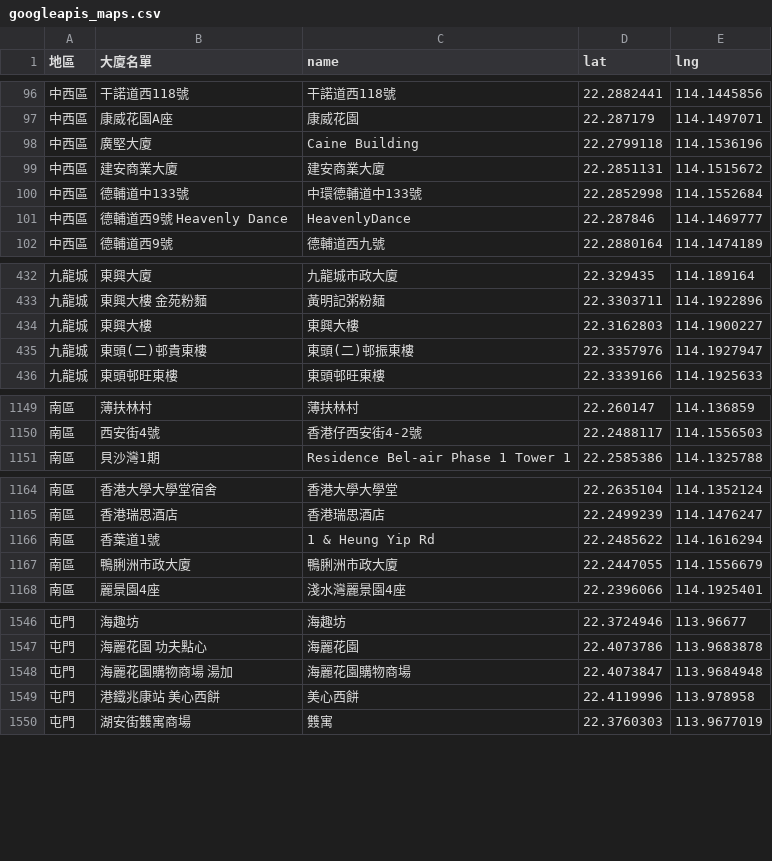
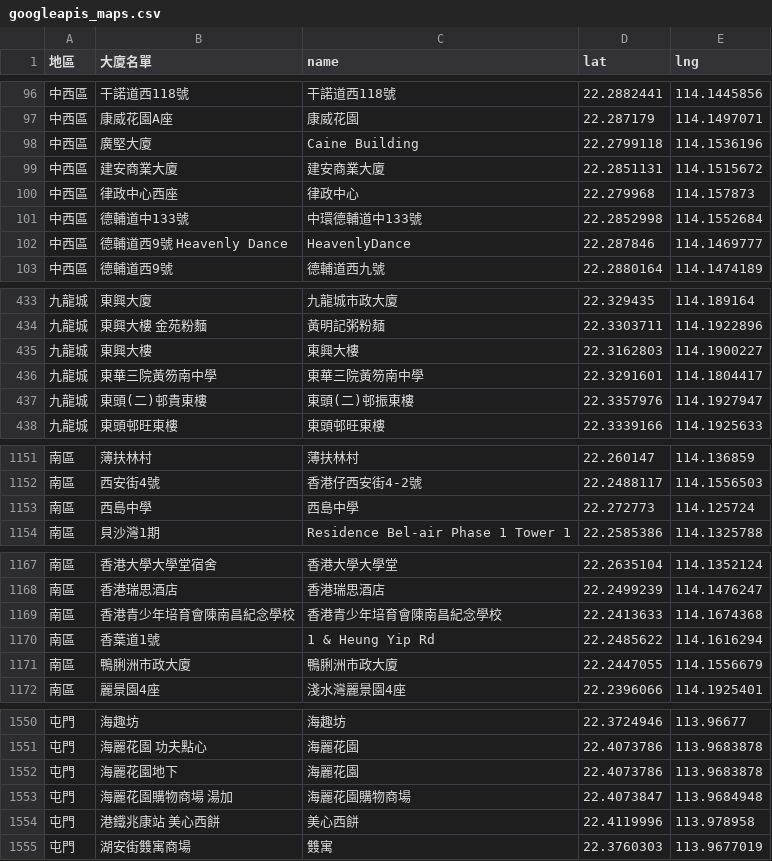
Before and after one commit to covid-hk/covid-hk.github.io, a CSV file: googleapis_maps.csv, drawn as a sheet; only a part is shown, gaps mark what is left out; the diff covers the shown part only; the diff names each change by its address in the sheet, - before the commit and + after, or states it on an @@ line.

Commit message:
Add files via upload

```diff
--- a/googleapis_maps.csv
+++ b/googleapis_maps.csv
+row 100: 中西區 | 律政中心西座 | 律政中心 | 22.279968 | 114.157873
+row 436: 九龍城 | 東華三院黃笏南中學 | 東華三院黃笏南中學 | 22.3291601 | 114.1804417
+row 1153: 南區 | 西島中學 | 西島中學 | 22.272773 | 114.125724
+row 1169: 南區 | 香港青少年培育會陳南昌紀念學校 | 香港青少年培育會陳南昌紀念學校 | 22.2413633 | 114.1674368
+row 1552: 屯門 | 海麗花園地下 | 海麗花園 | 22.4073786 | 113.9683878
```
Also changed, not shown: 18 added rows and 1 moved row elsewhere in this file.
